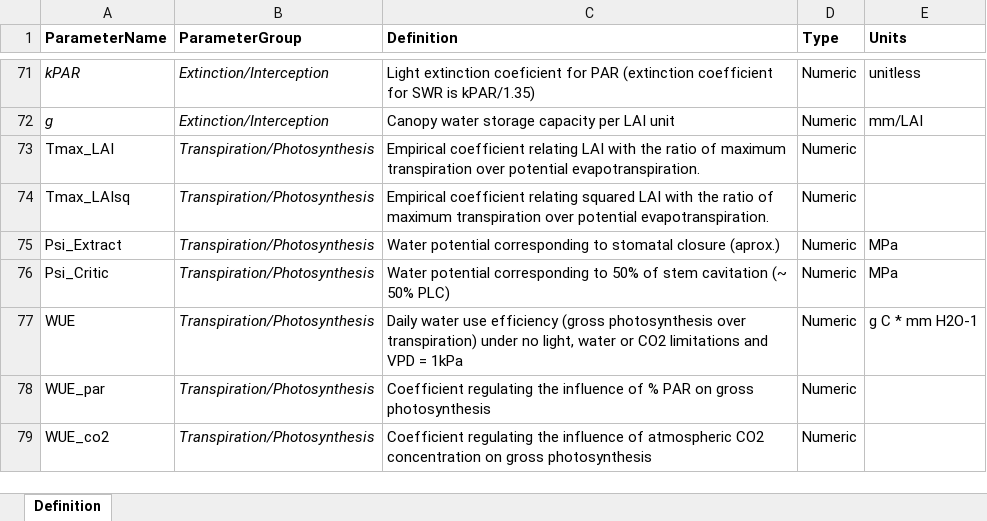
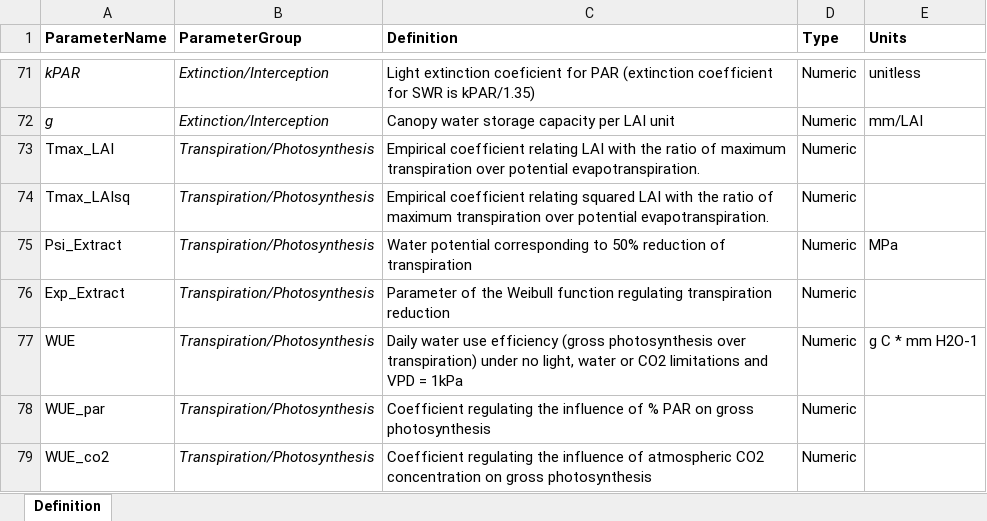
Before and after one commit to emf-creaf/medfate, an Excel workbook: data-raw/SpParamsDefinition.xlsx, sheet Definition, drawn as a sheet; only a part is shown, gaps mark what is left out; values as stored, in another font and other column widths than the file's, no borders; removed rows and columns are numbered as before the commit, all else as after; the diff names each change by its address in the sheet, - before the commit and + after, or states it on an @@ line.

```diff
--- a/data-raw/SpParamsDefinition.xlsx (sheet Definition)
+++ b/data-raw/SpParamsDefinition.xlsx (sheet Definition)
-C75 (Definition): …corresponding to stomatal closure (aprox.)
+C75 (Definition): …corresponding to 50% reduction of transpiration
-row 76: Psi_Critic | Transpiration/Photosynthesis | Water potential corresponding to 50% of stem cavitation (~ 50% PLC) | Numeric | MPa
+row 76: Exp_Extract | Transpiration/Photosynthesis | Parameter of the Weibull function regulating transpiration reduction | Numeric
```
Also changed, not shown: data-raw/InitialSpParamsMED.xlsx, data-raw/SpParamsMED.xlsx, 15 other files.
